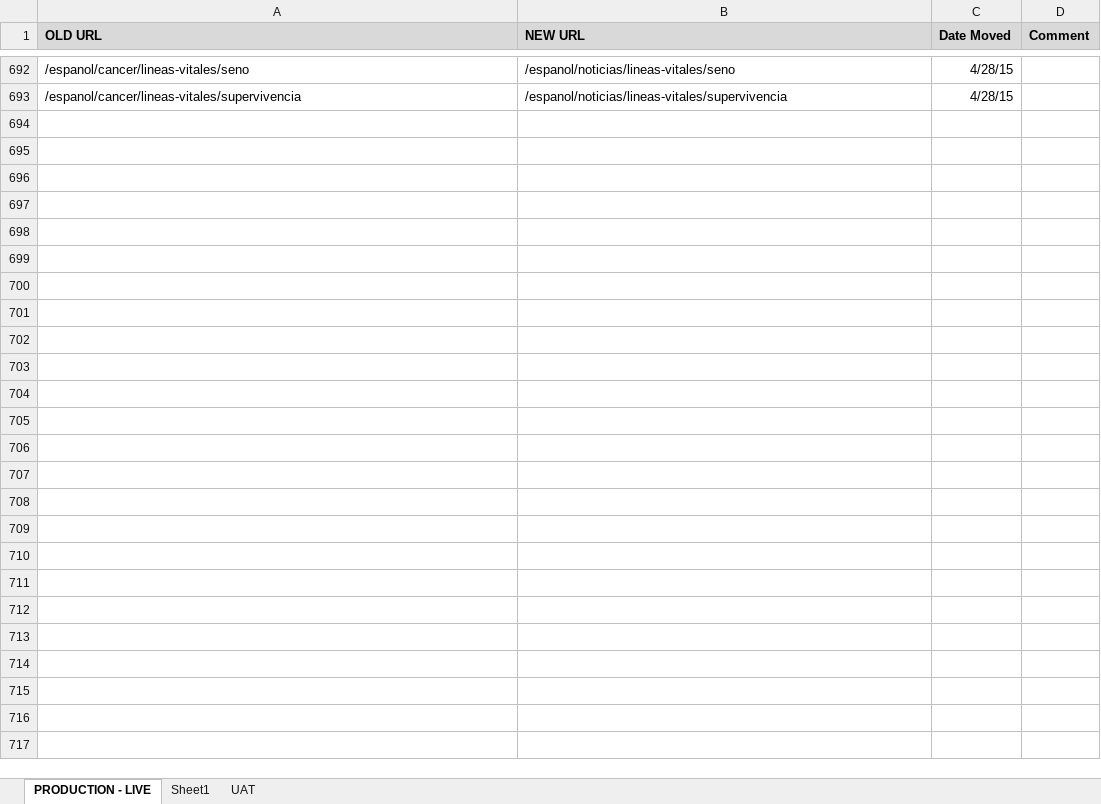
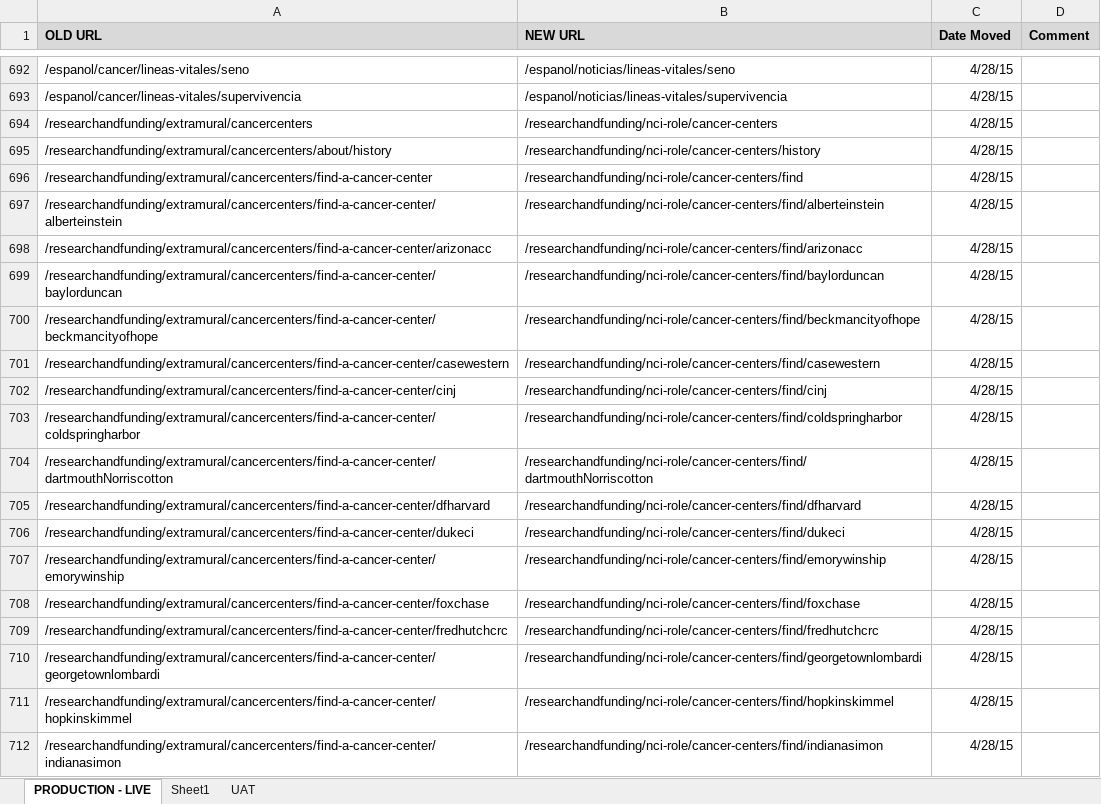
Before and after one commit to NCIOCPL/wcms-content, an Excel workbook: RedirectionList.xlsx, sheet PRODUCTION - LIVE, drawn as a sheet; only a part is shown, gaps mark what is left out; values as stored, in another font and other column widths than the file's, no borders; the diff covers the shown part only; the diff names each change by its address in the sheet, - before the commit and + after, or states it on an @@ line.

```diff
--- a/RedirectionList.xlsx (sheet PRODUCTION - LIVE)
+++ b/RedirectionList.xlsx (sheet PRODUCTION - LIVE)
+row 694: /researchandfunding/extramural/cancercenters | /researchandfunding/nci-role/cancer-centers | 4/28/15
+row 695: /researchandfunding/extramural/cancercenters/about/history | /researchandfunding/nci-role/cancer-centers/history | 4/28/15
+row 696: /researchandfunding/extramural/cancercenters/find-a-cancer-center | /researchandfunding/nci-role/cancer-centers/find | 4/28/15
+row 697: /researchandfunding/extramural/cancercenters/find-a-cancer-center/alberteinstein | /researchandfunding/nci-role/cancer-centers/find/alberteinstein | 4/28/15
+row 698: /researchandfunding/extramural/cancercenters/find-a-cancer-center/arizonacc | /researchandfunding/nci-role/cancer-centers/find/arizonacc | 4/28/15
+row 699: /researchandfunding/extramural/cancercenters/find-a-cancer-center/baylorduncan | /researchandfunding/nci-role/cancer-centers/find/baylorduncan | 4/28/15
+row 700: /researchandfunding/extramural/cancercenters/find-a-cancer-center/beckmancityofhope | /researchandfunding/nci-role/cancer-centers/find/beckmancityofhope | 4/28/15
+row 701: /researchandfunding/extramural/cancercenters/find-a-cancer-center/casewestern | /researchandfunding/nci-role/cancer-centers/find/casewestern | 4/28/15
+row 702: /researchandfunding/extramural/cancercenters/find-a-cancer-center/cinj | /researchandfunding/nci-role/cancer-centers/find/cinj | 4/28/15
+row 703: /researchandfunding/extramural/cancercenters/find-a-cancer-center/coldspringharbor | /researchandfunding/nci-role/cancer-centers/find/coldspringharbor | 4/28/15
+row 704: /researchandfunding/extramural/cancercenters/find-a-cancer-center/dartmouthNorriscotton | /researchandfunding/nci-role/cancer-centers/find/dartmouthNorriscotton | 4/28/15
+row 705: /researchandfunding/extramural/cancercenters/find-a-cancer-center/dfharvard | /researchandfunding/nci-role/cancer-centers/find/dfharvard | 4/28/15
+row 706: /researchandfunding/extramural/cancercenters/find-a-cancer-center/dukeci | /researchandfunding/nci-role/cancer-centers/find/dukeci | 4/28/15
+row 707: /researchandfunding/extramural/cancercenters/find-a-cancer-center/emorywinship | /researchandfunding/nci-role/cancer-centers/find/emorywinship | 4/28/15
+row 708: /researchandfunding/extramural/cancercenters/find-a-cancer-center/foxchase | /researchandfunding/nci-role/cancer-centers/find/foxchase | 4/28/15
+row 709: /researchandfunding/extramural/cancercenters/find-a-cancer-center/fredhutchcrc | /researchandfunding/nci-role/cancer-centers/find/fredhutchcrc | 4/28/15
+row 710: /researchandfunding/extramural/cancercenters/find-a-cancer-center/georgetownlombardi | /researchandfunding/nci-role/cancer-centers/find/georgetownlombardi | 4/28/15
+row 711: /researchandfunding/extramural/cancercenters/find-a-cancer-center/hopkinskimmel | /researchandfunding/nci-role/cancer-centers/find/hopkinskimmel | 4/28/15
+row 712: /researchandfunding/extramural/cancercenters/find-a-cancer-center/indianasimon | /researchandfunding/nci-role/cancer-centers/find/indianasimon | 4/28/15
```
Also changed, not shown: 52 added rows elsewhere in this sheet.
